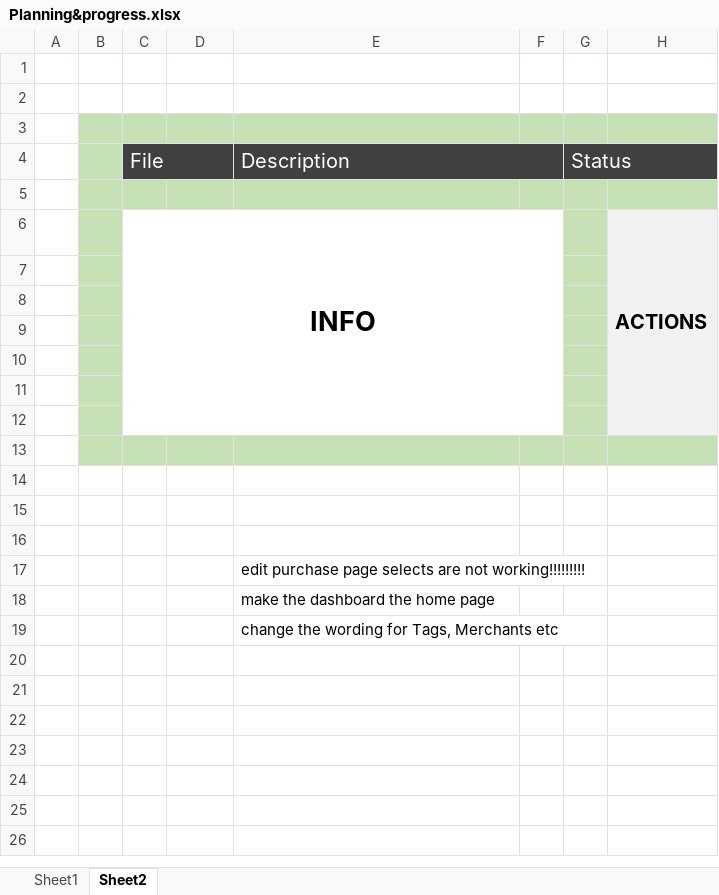
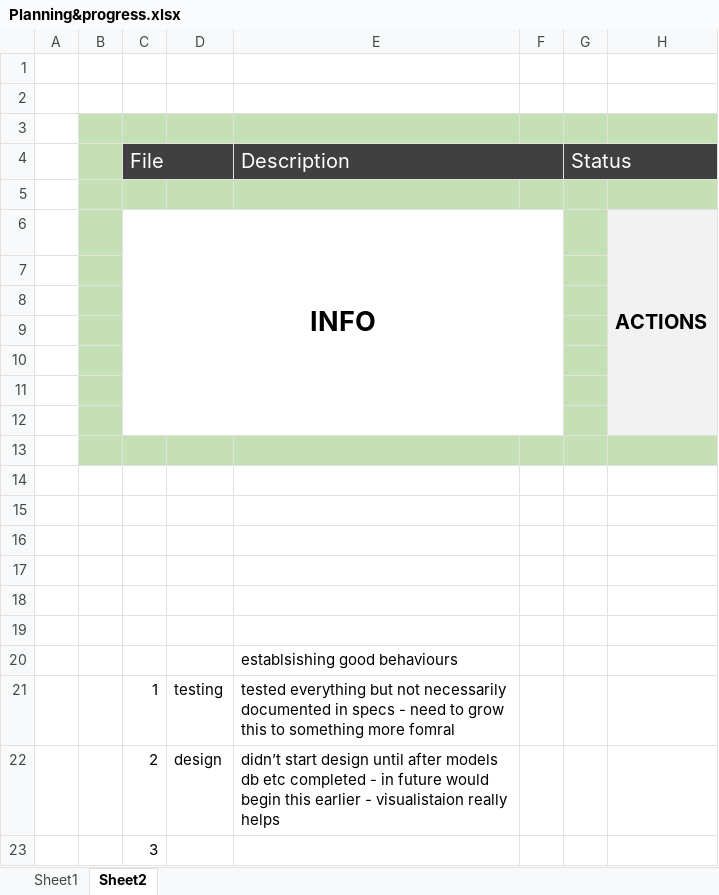
Before and after one commit to MichaelConner/week_5_spending_tracker_project, an Excel workbook: planning etc/Planning&progress.xlsx, sheet Sheet2, drawn as a sheet; values as stored, in another font and other column widths than the file's, no borders; addresses are those after the commit; the diff names each change by its address in the sheet, - before the commit and + after, or states it on an @@ line.

```diff
--- a/planning etc/Planning&progress.xlsx (sheet Sheet2)
+++ b/planning etc/Planning&progress.xlsx (sheet Sheet2)
-E17: edit purchase page selects are not working!!!!!!!!!
+E17: (empty)
-E18: make the dashboard the home page
+E18: (empty)
+row 19: (empty)
-E20: change the wording for Tags, Merchants etc
+E20: establsishing good behaviours
+row 21:  |  | 1 | testing | tested everything but not necessarily documented in specs - need to grow this to something more fomral
+row 22:  |  | 2 | design | didn’t start design until after models db etc completed - in future would begin this earlier - visualistaion really helps
+row 23:  |  | 3
```
Also changed, not shown: sheet Sheet1, 21 other files.
